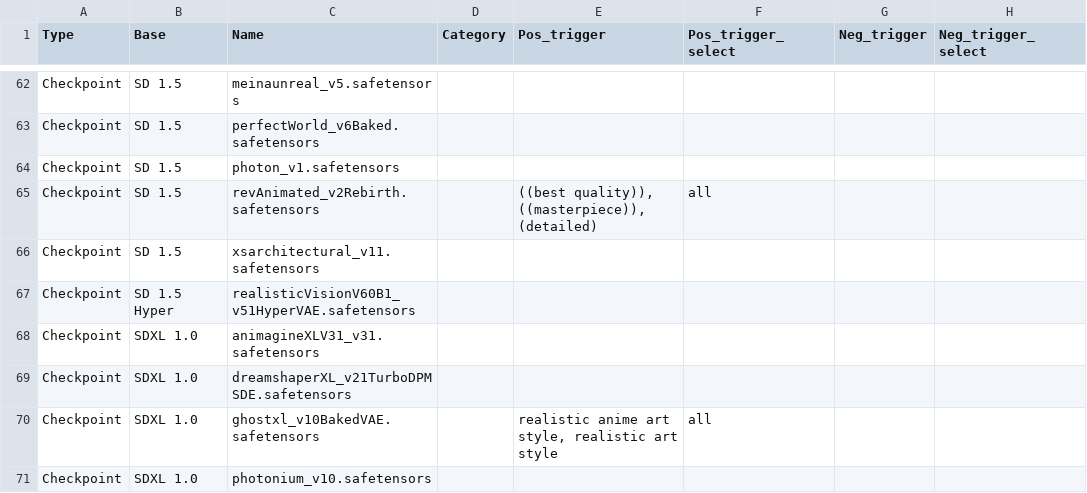
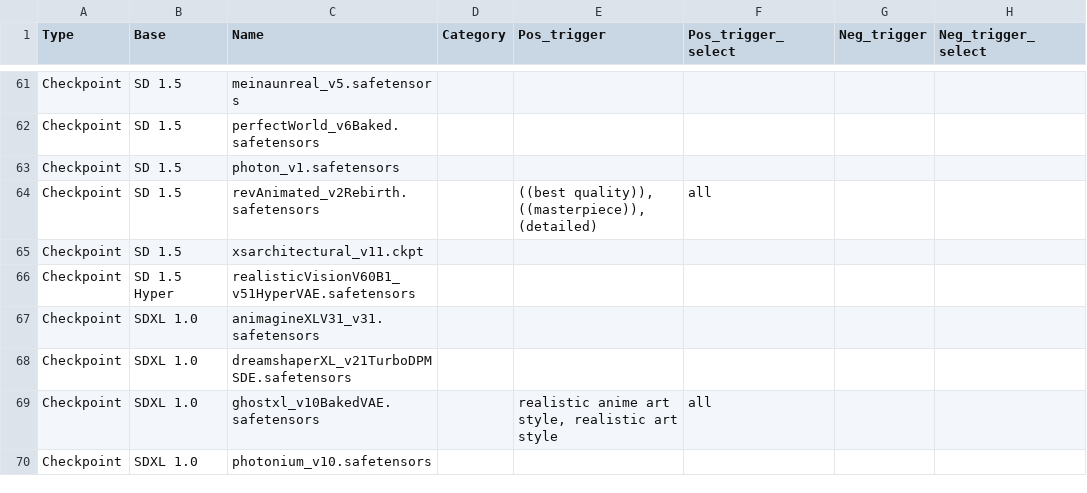
Before and after one commit to ralphxiaoz/ComfyUI_automation, a CSV file: res/models.csv, drawn as a sheet; only a part is shown, gaps mark what is left out; addresses are those after the commit; the diff covers the shown part only; the diff names each change by its address in the sheet, - before the commit and + after, or states it on an @@ line.

Commit message:
updated logging, added verify_models.py, and handled commas in model names

```diff
--- a/res/models.csv
+++ b/res/models.csv
-C65 (Name): xsarchitectural_v11.safetensors
+C65 (Name): xsarchitectural_v11.ckpt
```
Also changed, not shown: 14 added rows, 1 removed row and 6 edited cells elsewhere in this file, 17 other files.
